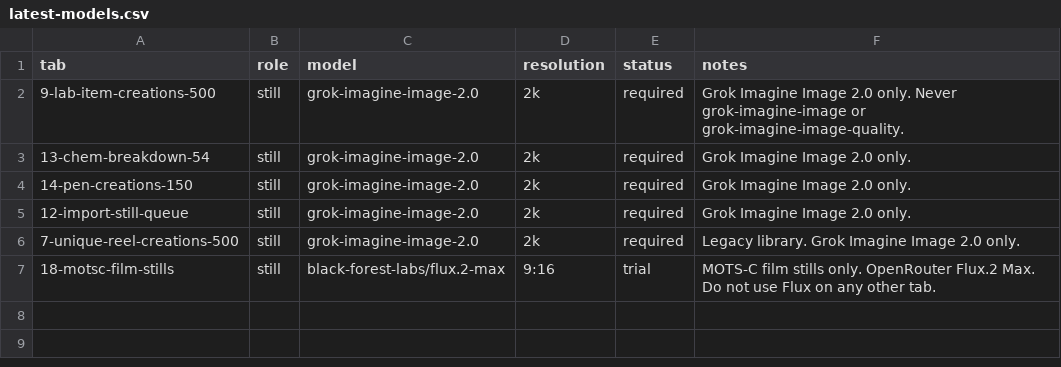
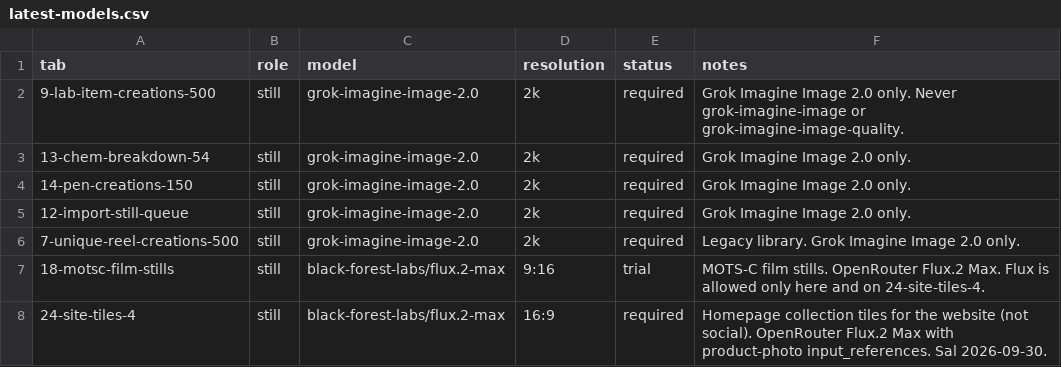
Before and after one commit to PalmBeach-Vitality/store, a CSV file: marketing/sheets/latest-models.csv, drawn as a sheet.

Commit message:
Document FLUX.2 Max for 24-site-tiles-4 in model locks

```diff
--- a/marketing/sheets/latest-models.csv
+++ b/marketing/sheets/latest-models.csv
@@ -6,2 +6,3 @@ tab,role,model,resolution,status,notes
 7-unique-reel-creations-500,still,grok-imagine-image-2.0,2k,required,Legacy library. Grok Imagine Image 2.0 only.
-18-motsc-film-stills,still,black-forest-labs/flux.2-max,9:16,trial,MOTS-C film stills only. OpenRouter Flux.2 Max. Do not use Flux on any other tab.
+18-motsc-film-stills,still,black-forest-labs/flux.2-max,9:16,trial,MOTS-C film stills. OpenRouter Flux.2 Max. Flux is allowed only here and on 24-site-tiles-4.
+24-site-tiles-4,still,black-forest-labs/flux.2-max,16:9,required,Homepage collection tiles for the website (not social). OpenRouter Flux.2 Max with product-photo input_references. Sal 2026-09-30.
```
Also changed, not shown: 2 other files.
